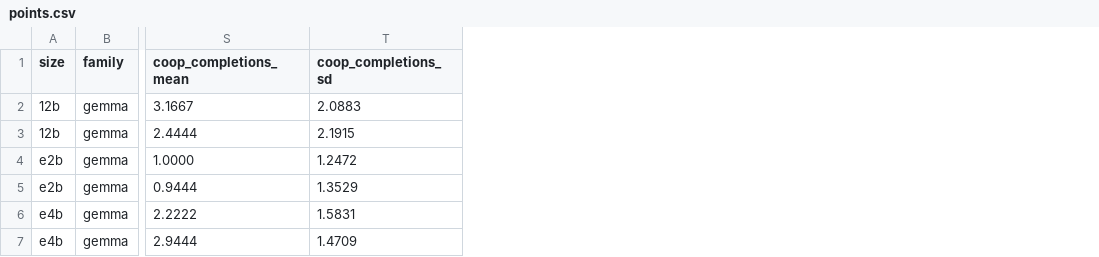
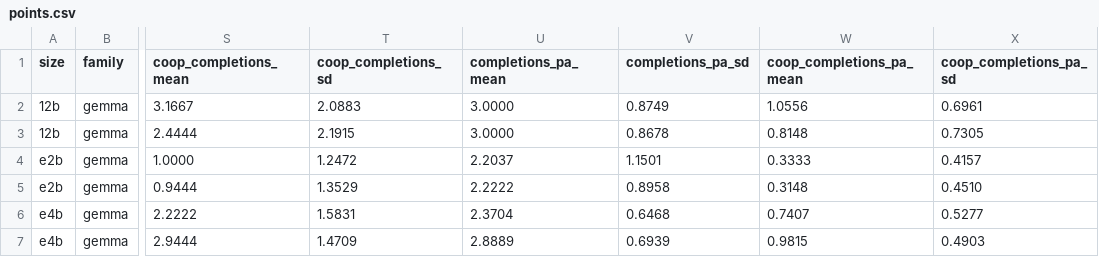
Before and after one commit to AnaCMarcu/WiredTogether, a CSV file: paper_assets_pareto/grid/points.csv, drawn as a sheet; only a part is shown, gaps mark what is left out; the diff names each change by its address in the sheet, - before the commit and + after, or states it on an @@ line.

```diff
--- a/paper_assets_pareto/grid/points.csv
+++ b/paper_assets_pareto/grid/points.csv
+column U (completions_pa_mean), rows 2-7: 3.0000 | 3.0000 | 2.2037 | 2.2222 | 2.3704 | 2.8889
+column V (completions_pa_sd), rows 2-7: 0.8749 | 0.8678 | 1.1501 | 0.8958 | 0.6468 | 0.6939
+column W (coop_completions_pa_mean), rows 2-7: 1.0556 | 0.8148 | 0.3333 | 0.3148 | 0.7407 | 0.9815
+column X (coop_completions_pa_sd), rows 2-7: 0.6961 | 0.7305 | 0.4157 | 0.4510 | 0.5277 | 0.4903
```
Also changed, not shown: 5 other files.
